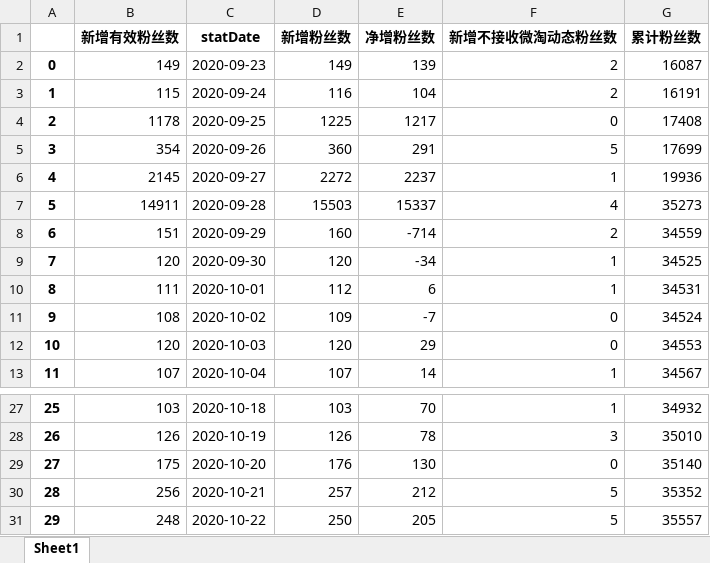
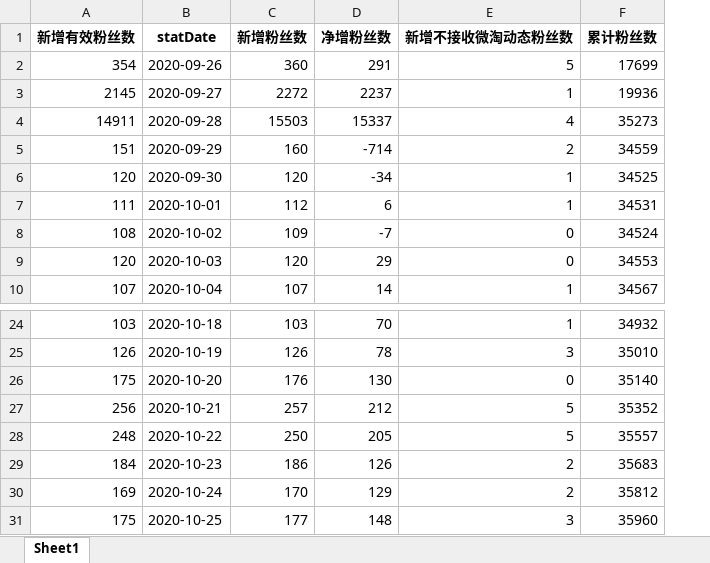
Before and after one commit to Hipenpeng/TaobaoSpiderSelenium, an Excel workbook: SYCMSpider/粉丝趋势_H.xlsx, sheet Sheet1, drawn as a sheet; only a part is shown, gaps mark what is left out; values as stored, in another font and other column widths than the file's, no borders; removed rows and columns are numbered as before the commit, all else as after; the diff names each change by its address in the sheet, - before the commit and + after, or states it on an @@ line.

```diff
--- a/SYCMSpider/粉丝趋势_H.xlsx (sheet Sheet1)
+++ b/SYCMSpider/粉丝趋势_H.xlsx (sheet Sheet1)
-column A, rows 5-13: 3 | 4 | 5 | 6 | 7 | 8 | 9 | 10 | 11; rows 27-31: 25 | 26 | 27 | 28 | 29
-row 2: 0 | 149 | 2020-09-23 | 149 | 139 | 2 | 16087
-row 3: 1 | 115 | 2020-09-24 | 116 | 104 | 2 | 16191
-row 4: 2 | 1178 | 2020-09-25 | 1225 | 1217 | 0 | 17408
+row 29: 184 | 2020-10-23 | 186 | 126 | 2 | 35683
+row 30: 169 | 2020-10-24 | 170 | 129 | 2 | 35812
+row 31: 175 | 2020-10-25 | 177 | 148 | 3 | 35960
```
Also changed, not shown: SYCMSpider/粉丝趋势_M.xlsx, 46 other files.
